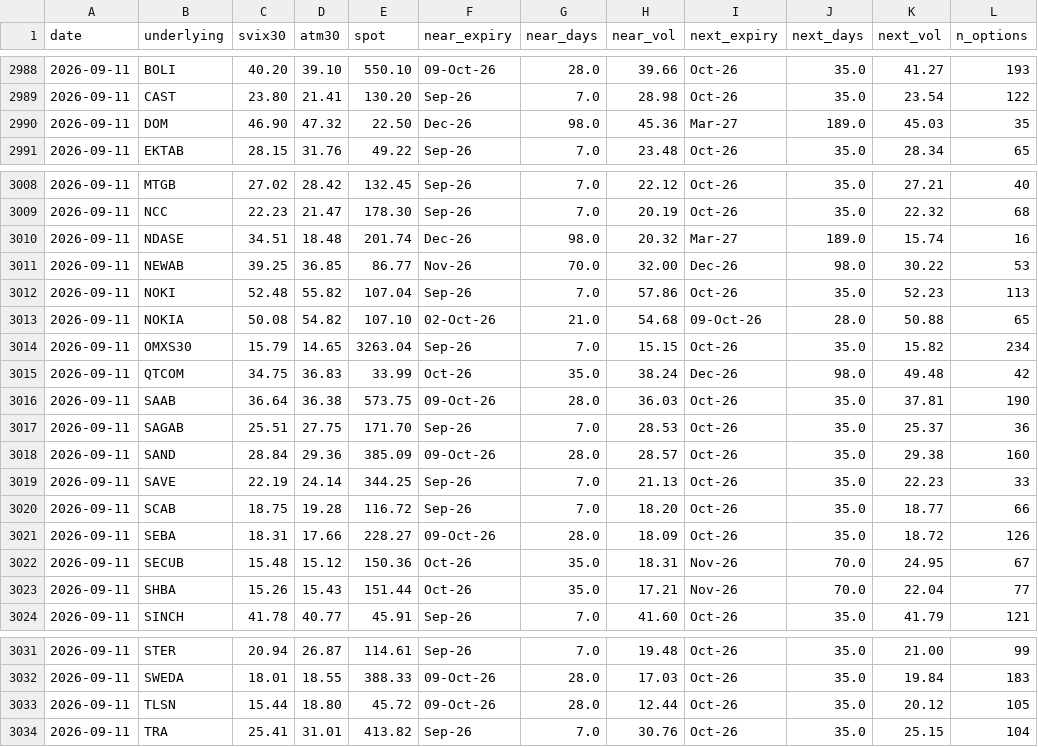
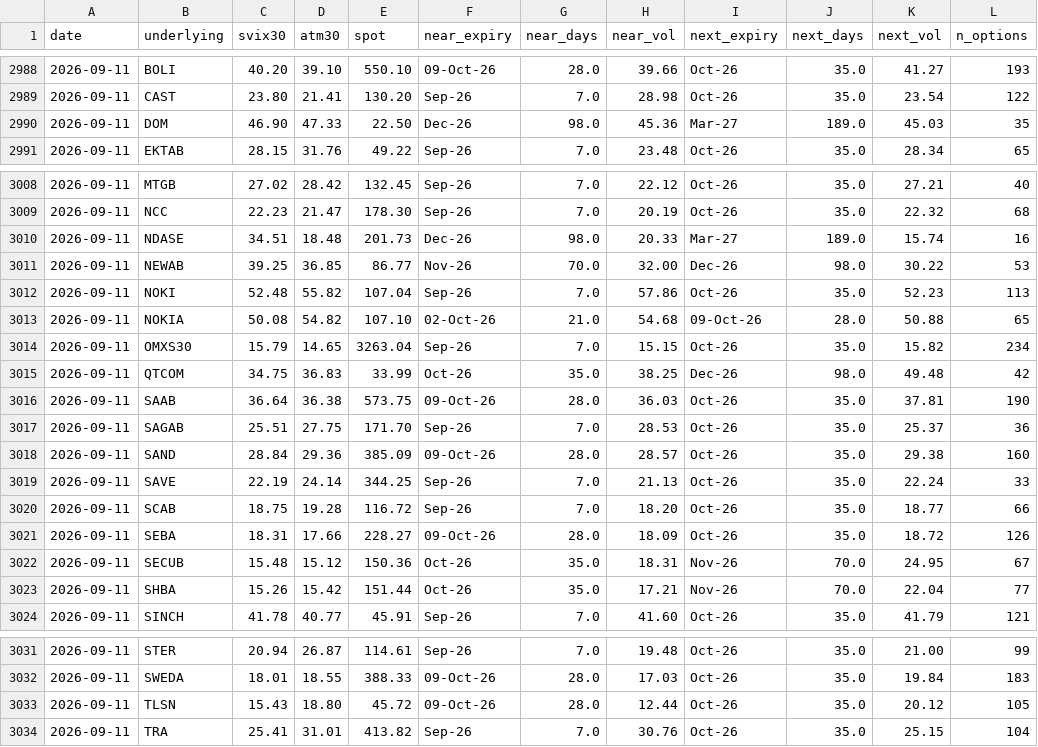
Before and after one commit to wilandh-prog/svix30, a CSV file: data/history.csv, drawn as a sheet; only a part is shown, gaps mark what is left out; the diff names each change by its address in the sheet, - before the commit and + after, or states it on an @@ line.

```diff
--- a/data/history.csv
+++ b/data/history.csv
-D2990 (atm30): 47.32
+D2990 (atm30): 47.33
-E3010 (spot): 201.74
+E3010 (spot): 201.73
-H3010 (near_vol): 20.32
+H3010 (near_vol): 20.33
-H3015 (near_vol): 38.24
+H3015 (near_vol): 38.25
-K3019 (next_vol): 22.23
+K3019 (next_vol): 22.24
-D3023 (atm30): 15.43
+D3023 (atm30): 15.42
-C3033 (svix30): 15.44
+C3033 (svix30): 15.43
```
Also changed, not shown: 1 other file.
